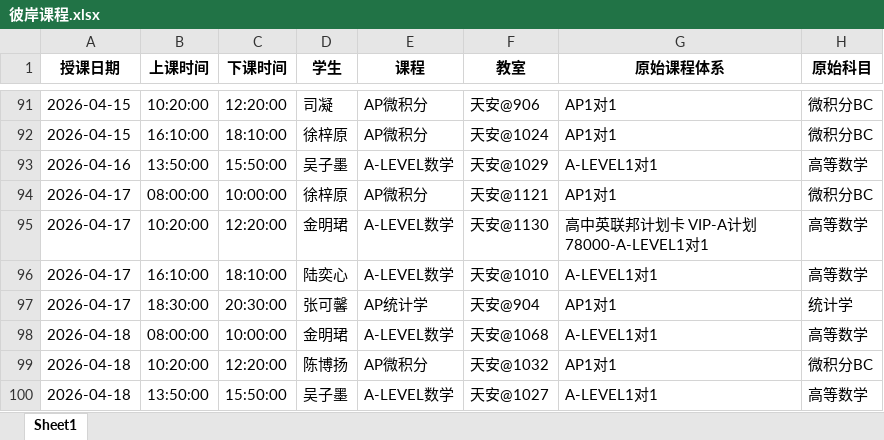
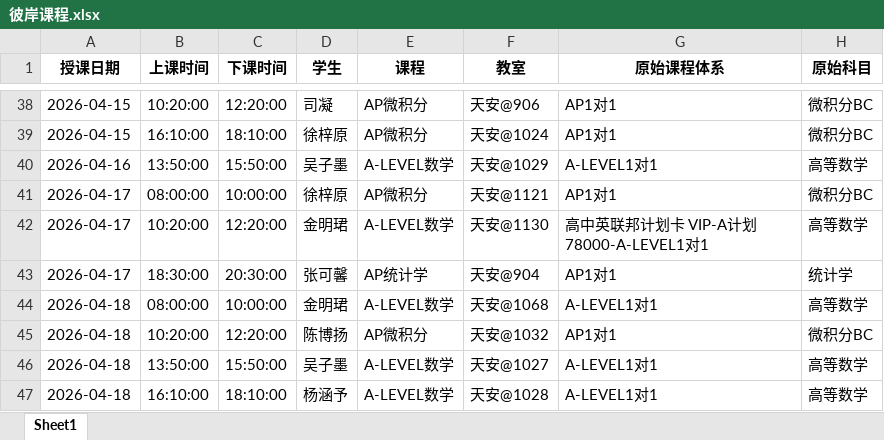
Before and after one commit to xiulikun/course-schedule, an Excel workbook: 彼岸课程.xlsx, sheet Sheet1, drawn as a sheet; only a part is shown, gaps mark what is left out; the shorter side is filled out with more unchanged rows; values as stored, in another font and other column widths than the file's, no borders; the diff covers the shown part only; the diff names each change by its address in the sheet, - before the commit and + after, or states it on an @@ line.

```diff
--- a/彼岸课程.xlsx (sheet Sheet1)
+++ b/彼岸课程.xlsx (sheet Sheet1)
-row 96: 2026-04-17 | 16:10:00 | 18:10:00 | 陆奕心 | A-LEVEL数学 | 天安@1010 | A-LEVEL1对1 | 高等数学
```
Also changed, not shown: 110 removed rows and 5 edited cells elsewhere in this sheet.
